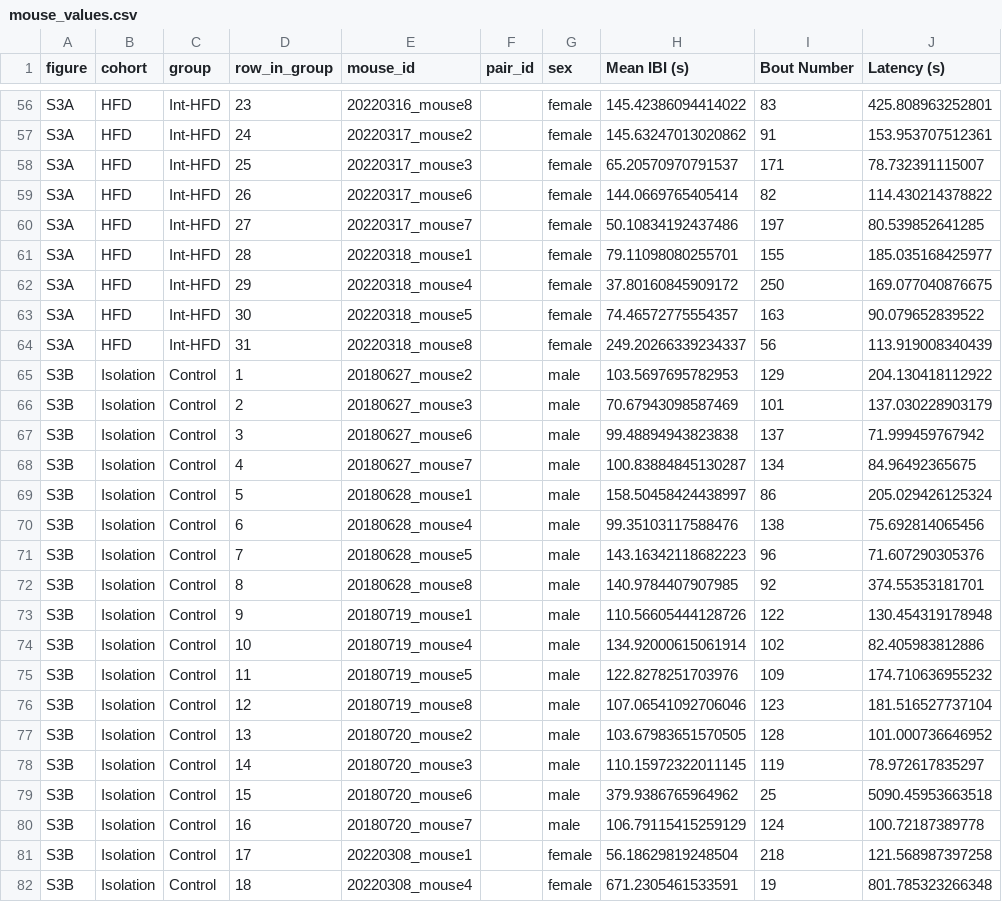
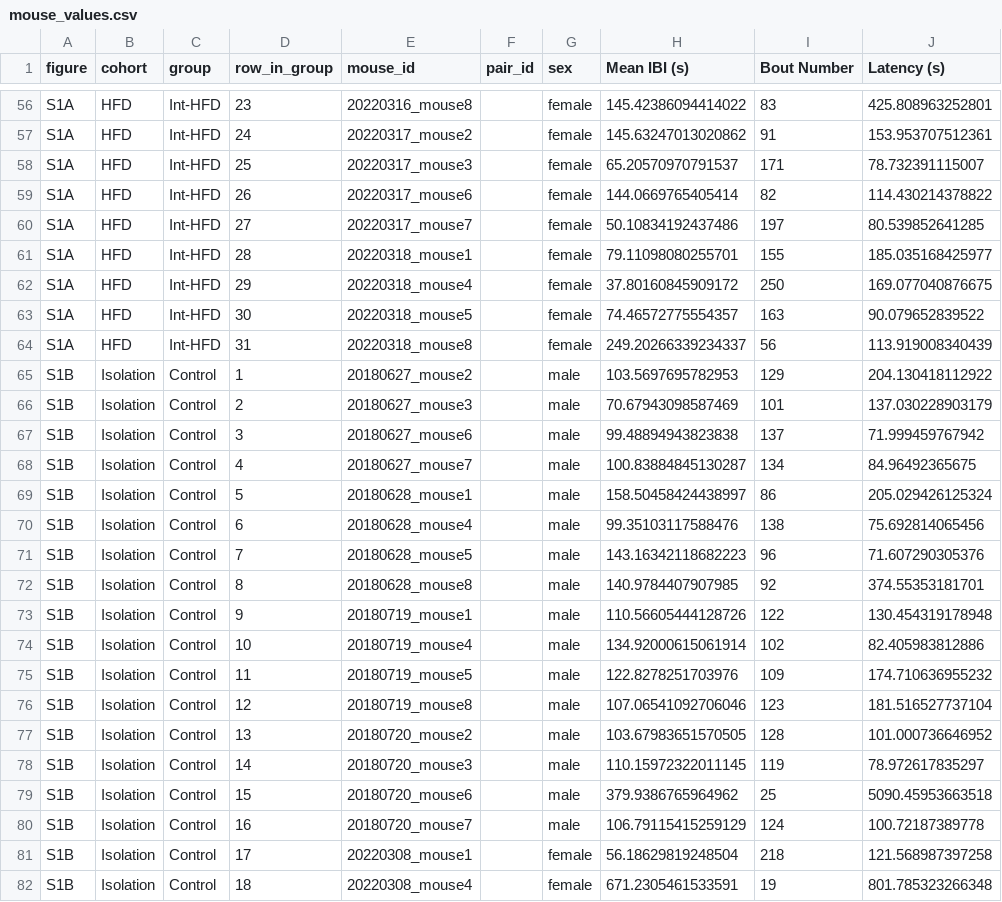
Before and after one commit to gxkjj/protracted-feeding-ai-analysis, a CSV file: data/supplementary/mouse_values.csv, drawn as a sheet; only a part is shown, gaps mark what is left out; the diff covers the shown part only; the diff names each change by its address in the sheet, - before the commit and + after, or states it on an @@ line.

```diff
--- a/data/supplementary/mouse_values.csv
+++ b/data/supplementary/mouse_values.csv
-A56:A64 (figure): S3A
+A56:A64 (figure): S1A
-A65:A82 (figure): S3B
+A65:A82 (figure): S1B
```
Also changed, not shown: 172 edited cells elsewhere in this file, data/supplementary/figure_map.csv, 8 other files.
